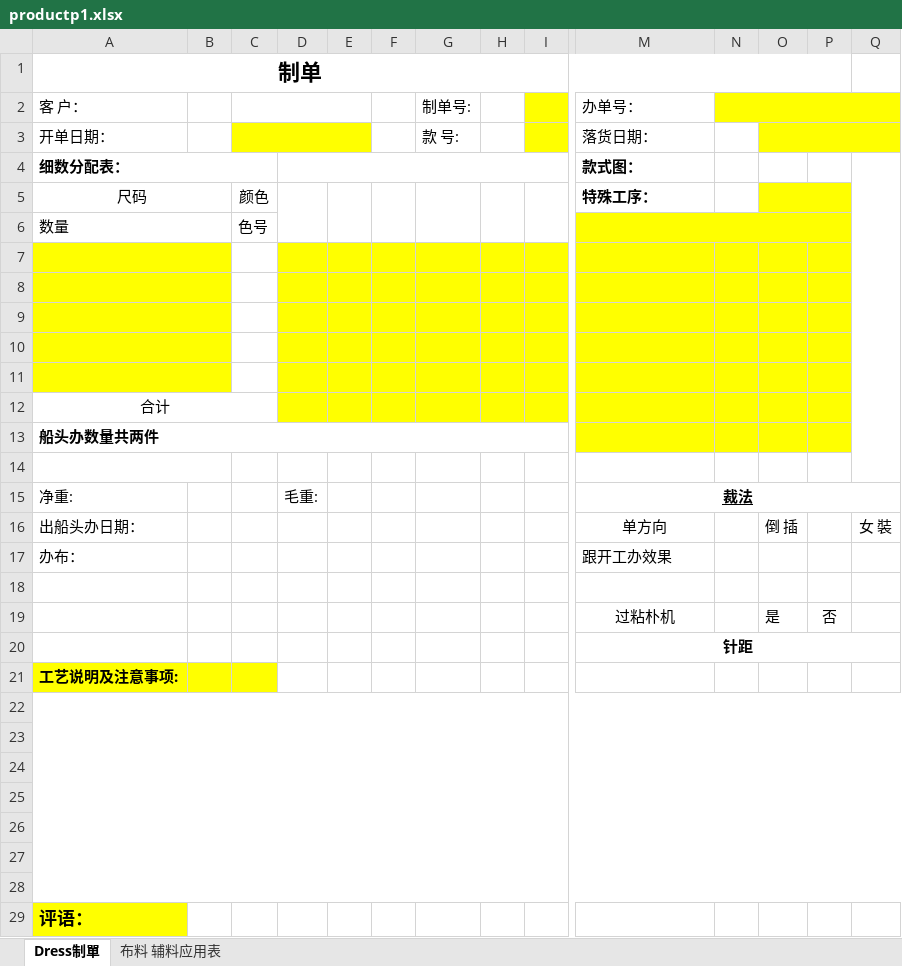
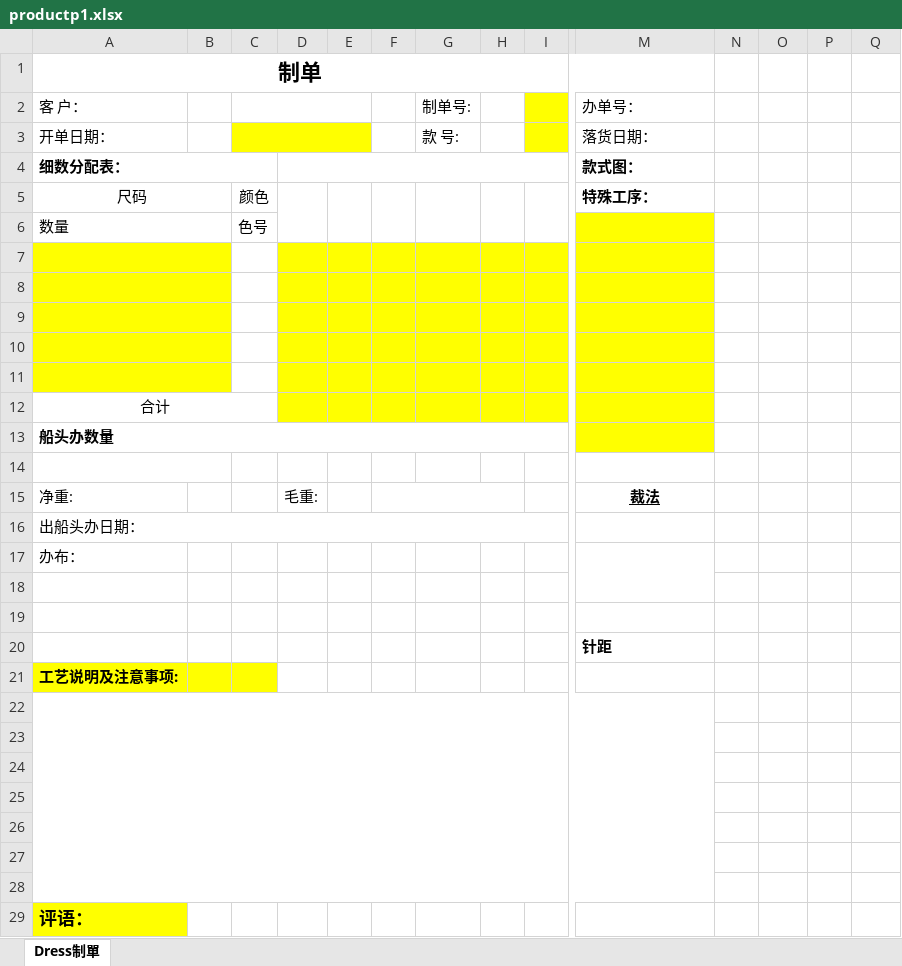
Before and after one commit to cntam/highablePrint, an Excel workbook: template/productp1.xlsx, sheet Dress制單, drawn as a sheet; only a part is shown, gaps mark what is left out; values as stored, in another font and other column widths than the file's, no borders; charts and pictures not drawn; removed rows and columns are numbered as before the commit, all else as after; rows hold the shown columns only; the diff covers the shown part only; the diff names each change by its address in the sheet, - before the commit and + after, or states it on an @@ line.

```diff
--- a/template/productp1.xlsx (sheet Dress制單)
+++ b/template/productp1.xlsx (sheet Dress制單)
-sheet tab: 布料 辅料应用表
-A1:P1 merged
+A1:M1 merged
-N2:Q2 fill: #FFFF00
+N2:Q2 fill: none
-N2:Q2 merged
-O3 fill: #FFFF00
+O3 fill: none
-O3:Q3 merged
-Q4:Q14 merged
-O5:P5 fill: #FFFF00
+O5:P5 fill: none
-O5:P5 merged
-M6:P6 merged
-N6:P13 fill: #FFFF00
+N6:P13 fill: none
-A13: 船头办数量共两件
+A13: 船头办数量
+F15:H15 merged
-M15:Q15 merged
-row 16: 出船头办日期： |  |  |  |  |  |  |  |  | 单方向 |  | 倒 插 |  | 女 裝
+row 16: 出船头办日期：
-M17: 跟开工办效果
+M17: (empty)
+M17:M18 merged
-row 19:  |  |  |  |  |  |  |  |  | 过粘朴机 |  | 是 | 否
+row 19: (empty)
-M20 alignment: center
+M20 alignment: left
-M20:Q20 merged
-A22:Q28 merged
+A22:M28 merged
```
Also changed, not shown: merged cells elsewhere in this sheet, charts or pictures, 1 other file.
